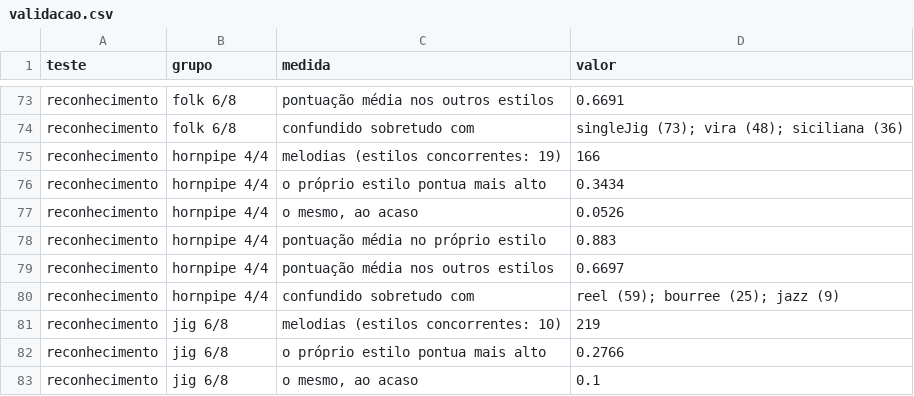
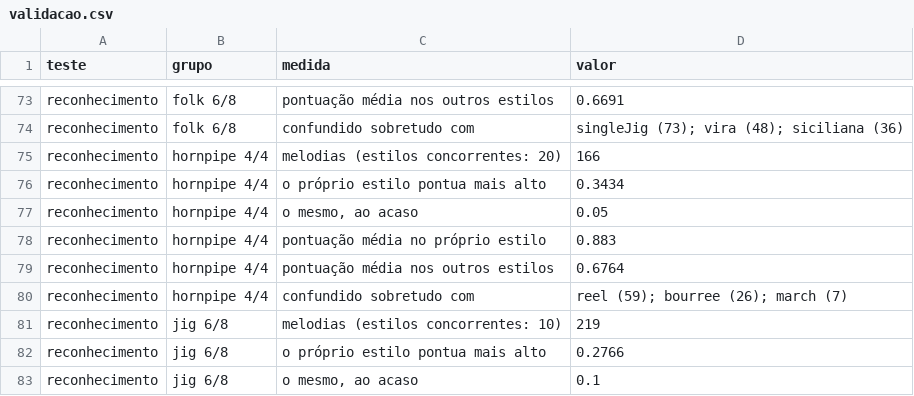
Before and after one commit to tinocolight/MusicGeneratiorWithIAGenetic, a CSV file: web/results/estilos/validacao.csv, drawn as a sheet; only a part is shown, gaps mark what is left out; the diff covers the shown part only.

```diff
--- a/web/results/estilos/validacao.csv
+++ b/web/results/estilos/validacao.csv
@@ -74,8 +74,8 @@ reconhecimento,folk 6/8,pontuação média nos outros estilos,0.6691
 reconhecimento,folk 6/8,confundido sobretudo com,singleJig (73); vira (48); siciliana (36)
-reconhecimento,hornpipe 4/4,melodias (estilos concorrentes: 19),166
+reconhecimento,hornpipe 4/4,melodias (estilos concorrentes: 20),166
 reconhecimento,hornpipe 4/4,o próprio estilo pontua mais alto,0.3434
-reconhecimento,hornpipe 4/4,"o mesmo, ao acaso",0.0526
+reconhecimento,hornpipe 4/4,"o mesmo, ao acaso",0.05
 reconhecimento,hornpipe 4/4,pontuação média no próprio estilo,0.883
-reconhecimento,hornpipe 4/4,pontuação média nos outros estilos,0.6697
-reconhecimento,hornpipe 4/4,confundido sobretudo com,reel (59); bourree (25); jazz (9)
+reconhecimento,hornpipe 4/4,pontuação média nos outros estilos,0.6764
+reconhecimento,hornpipe 4/4,confundido sobretudo com,reel (59); bourree (26); march (7)
 reconhecimento,jig 6/8,melodias (estilos concorrentes: 10),219
```
Also changed, not shown: 33 edited cells elsewhere in this file, web/results/estilos/calibracao.csv, web/results/estilos/regras.csv, 3 other files.
